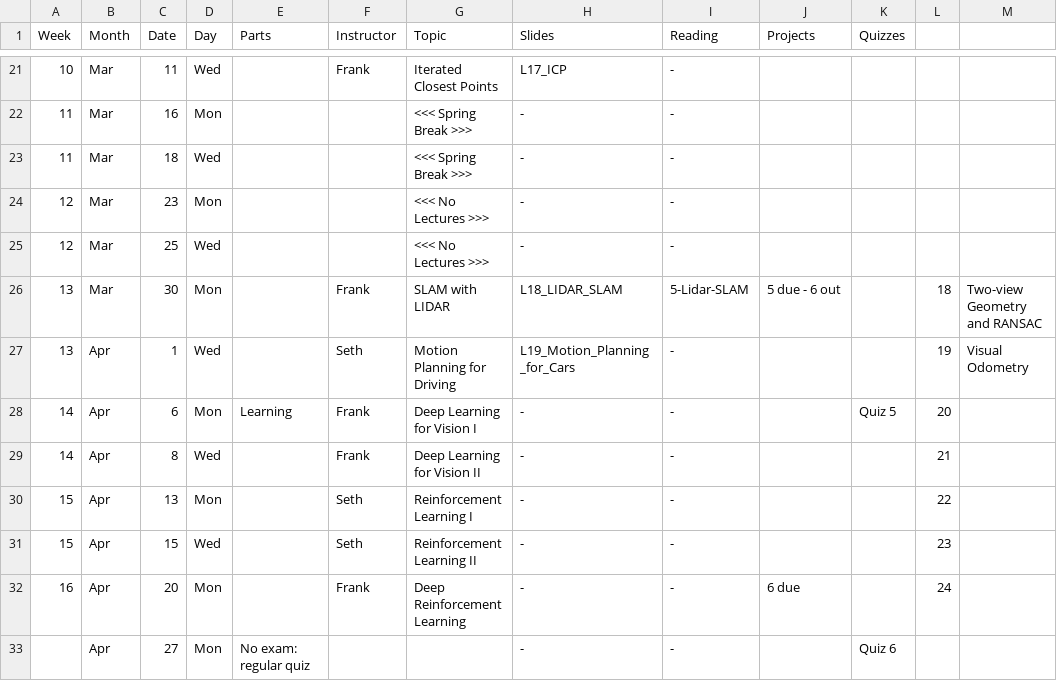
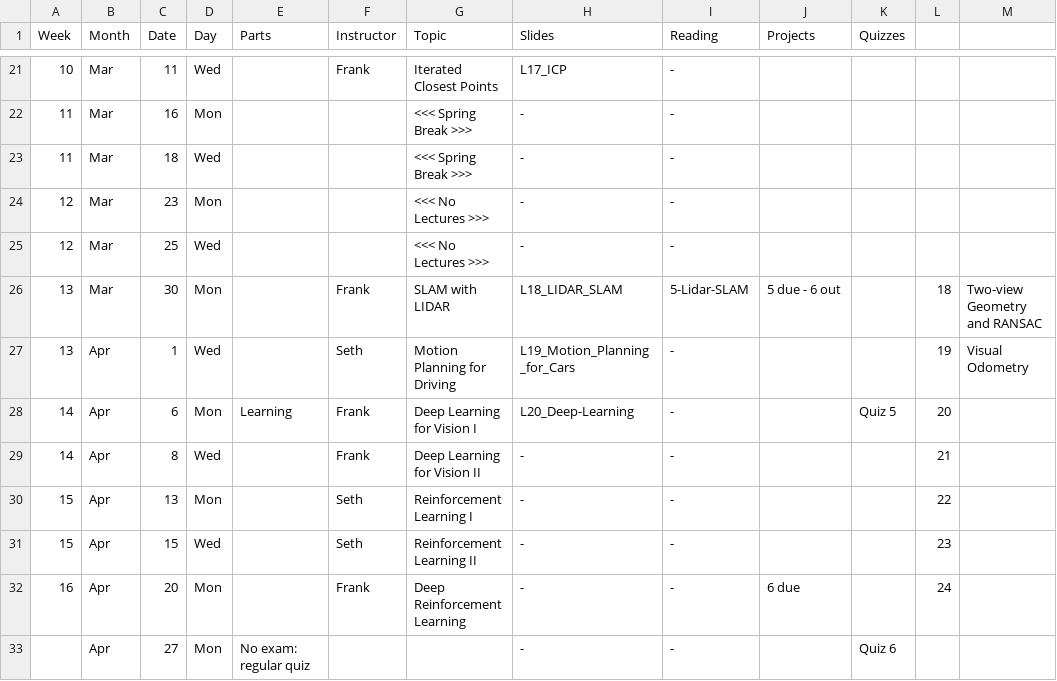
Before and after one commit to dellaert/22F-3630, a CSV file: _data/Schedule.csv, drawn as a sheet; only a part is shown, gaps mark what is left out.

Commit message:
CNN Slides

```diff
--- a/_data/Schedule.csv
+++ b/_data/Schedule.csv
@@ -27,3 +27,3 @@
 13,Apr,1,Wed,,Seth,Motion Planning for Driving,L19_Motion_Planning_for_Cars,-,,,19,Visual Odometry
-14,Apr,6,Mon,Learning,Frank,Deep Learning for Vision I,-,-,,Quiz 5,20,
+14,Apr,6,Mon,Learning,Frank,Deep Learning for Vision I,L20_Deep-Learning,-,,Quiz 5,20,
 14,Apr,8,Wed,,Frank,Deep Learning for Vision II,-,-,,,21,
```
Also changed, not shown: 1 other file.
